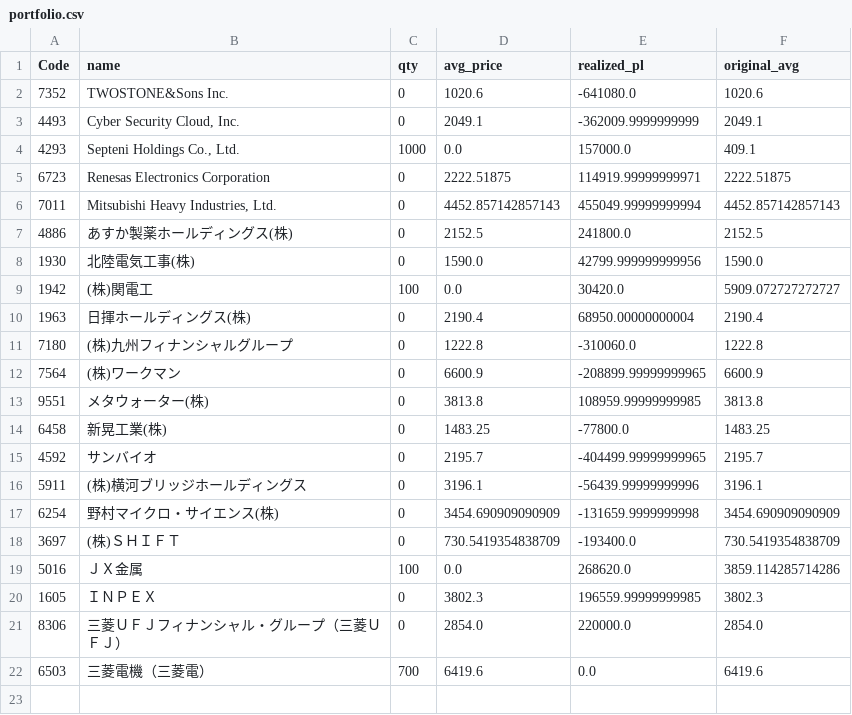
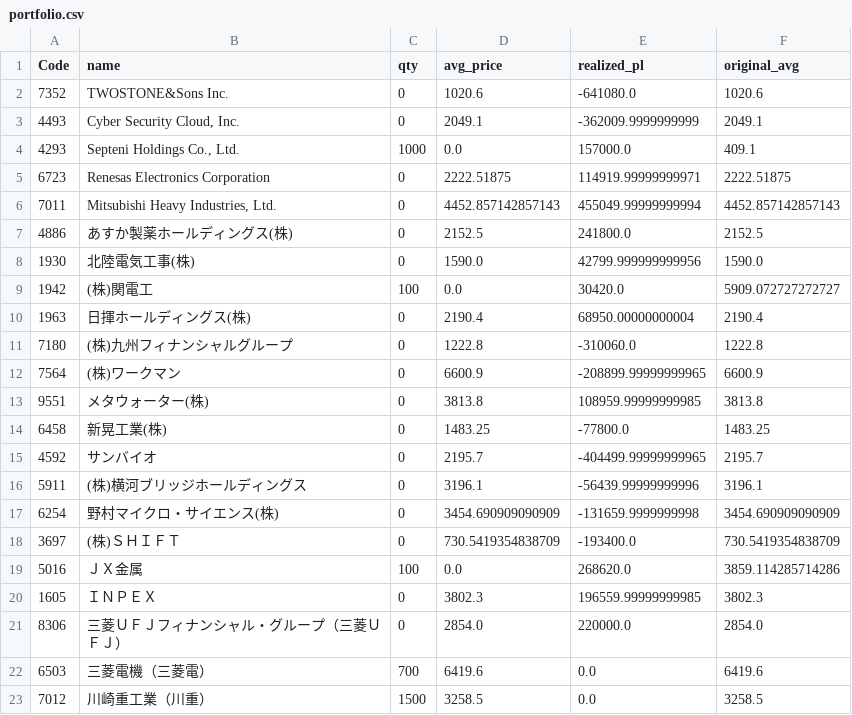
Before and after one commit to reiwa1019-cmyk/J_Phantom_Gear, a CSV file: portfolio.csv, drawn as a sheet; the diff names each change by its address in the sheet, - before the commit and + after, or states it on an @@ line.

Commit message:
Update portfolio.csv

```diff
--- a/portfolio.csv
+++ b/portfolio.csv
+row 23: 7012 | 川崎重工業（川重） | 1500 | 3258.5 | 0.0 | 3258.5
```
